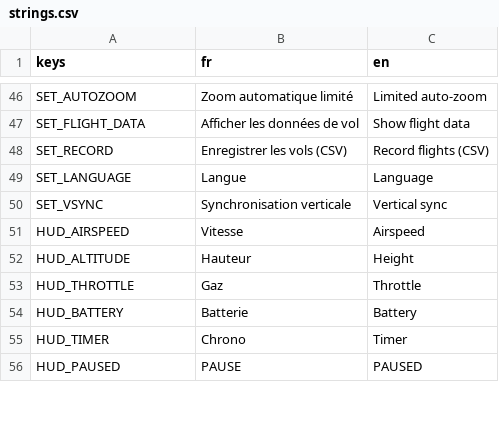
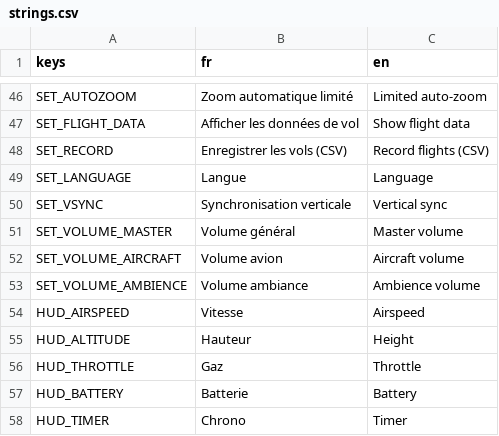
Before and after one commit to Axel-Ladaique/SimLab, a CSV file: game/translations/strings.csv, drawn as a sheet; only a part is shown, gaps mark what is left out; the shorter side is filled out with more unchanged rows; the diff names each change by its address in the sheet, - before the commit and + after, or states it on an @@ line.

```diff
--- a/game/translations/strings.csv
+++ b/game/translations/strings.csv
+row 51: SET_VOLUME_MASTER | Volume général | Master volume
+row 52: SET_VOLUME_AIRCRAFT | Volume avion | Aircraft volume
+row 53: SET_VOLUME_AMBIENCE | Volume ambiance | Ambience volume
```
Also changed, not shown: 3 other files.
